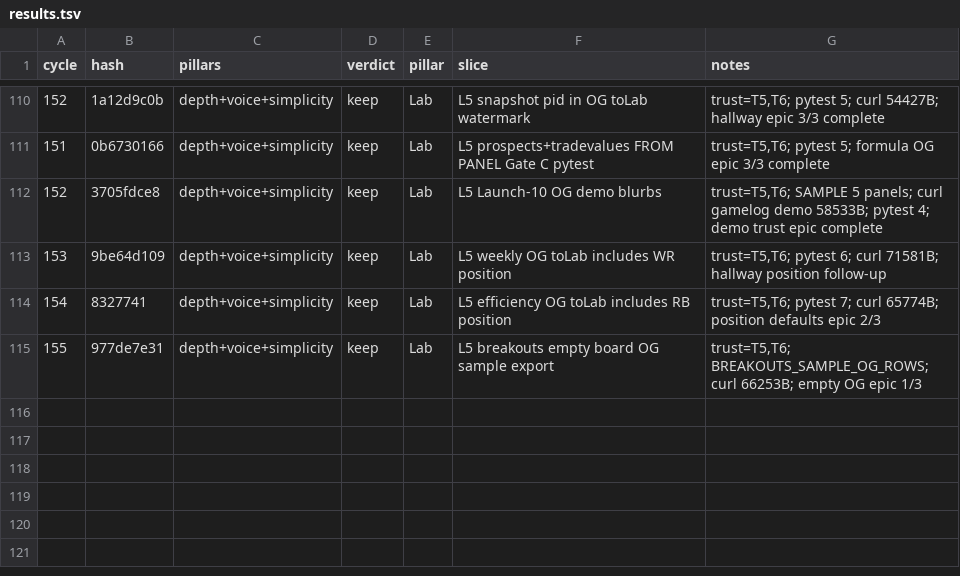
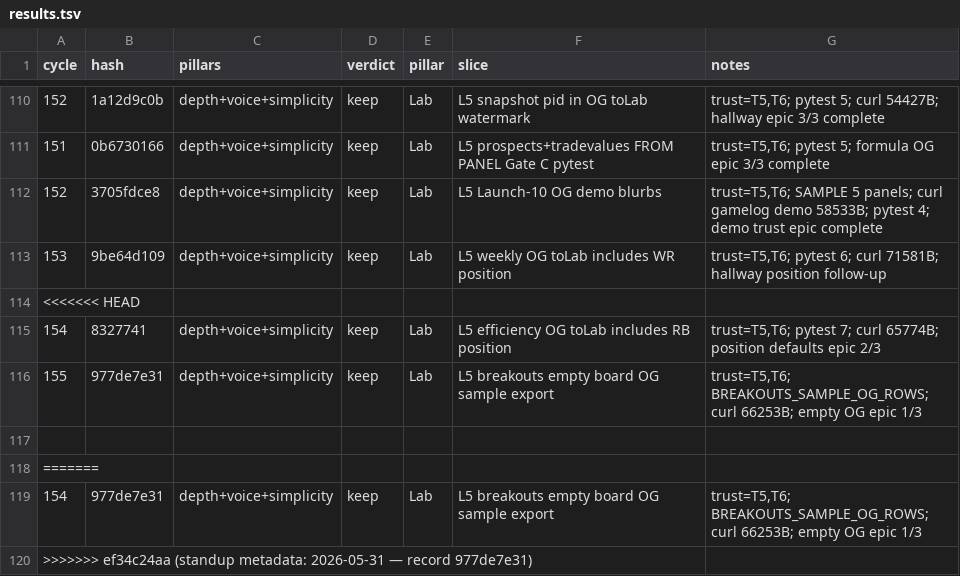
Before and after one commit to swaggerdagger987/razzle, a TSV file: docs/v2/results.tsv, drawn as a sheet; only a part is shown, gaps mark what is left out; the diff names each change by its address in the sheet, - before the commit and + after, or states it on an @@ line.

Commit message:
standup metadata: 2026-05-31 — record 977de7e31
Co-authored-by: swaggerdagger987 <swaggerdagger987@users.noreply.github.com>

```diff
--- a/docs/v2/results.tsv
+++ b/docs/v2/results.tsv
+row 114: <<<<<<< HEAD
+row 117: (empty)
+row 118: =======
+row 119: 154 | 977de7e31 | depth+voice+simplicity | keep | Lab | L5 breakouts empty board OG sample export | trust=T5,T6; BREAKOUTS_SAMPLE_OG_ROWS; curl 66253B; empty OG epic 1/3
+row 120: >>>>>>> ef34c24aa (standup metadata: 2026-05-31 — record 977de7e31)
```
Also changed, not shown: 5 other files.
